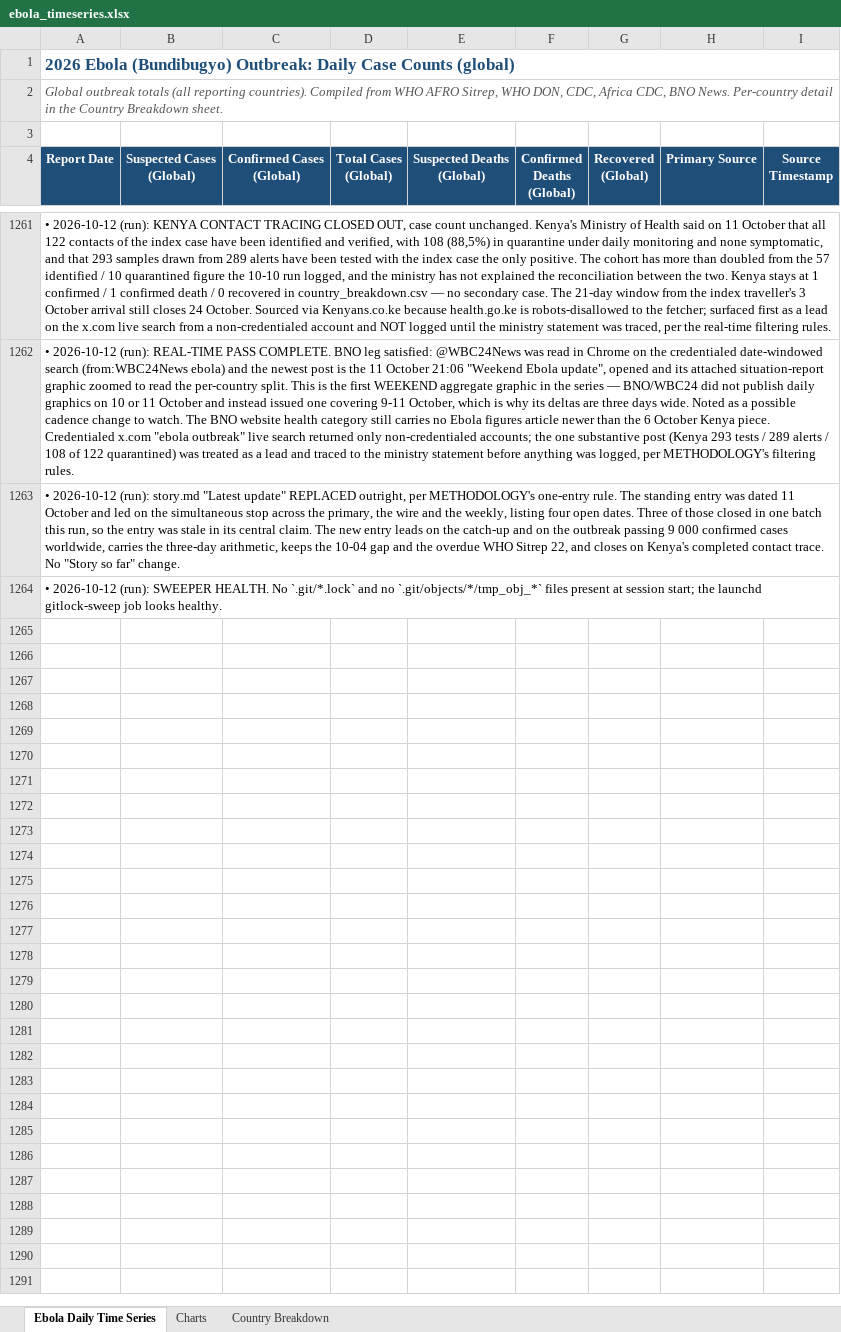
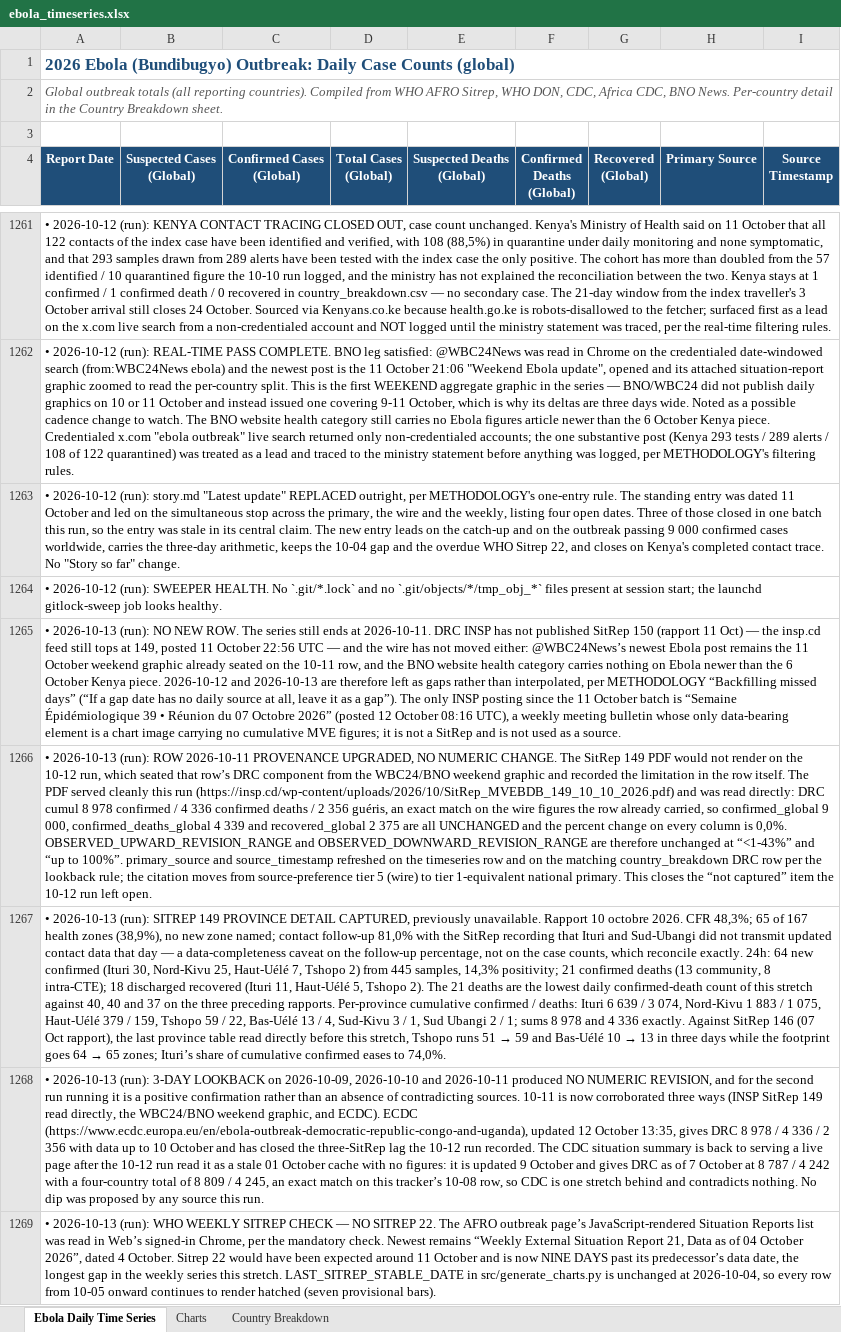
Before and after one commit to webbegole/ebola-bundibugyo-tracker-2026, an Excel workbook: outputs/ebola_timeseries.xlsx, sheet Ebola Daily Time Series, drawn as a sheet; only a part is shown, gaps mark what is left out; values as stored, in another font and other column widths than the file's, no borders; the diff covers the shown part only; the diff names each change by its address in the sheet, - before the commit and + after, or states it on an @@ line.

Commit message:
Daily update 2026-10-13: no new data; SitRep 149 PDF read directly, 10-11 provenance upgraded

```diff
--- a/outputs/ebola_timeseries.xlsx (sheet Ebola Daily Time Series)
+++ b/outputs/ebola_timeseries.xlsx (sheet Ebola Daily Time Series)
+row 1265: • 2026-10-13 (run): NO NEW ROW. The series still ends at 2026-10-11. DRC INSP has not published SitRep 150 (rapport 11 Oct) — the insp.cd feed still tops at 149, posted 11 October 22:56 UTC — and the wire has not moved either: @WBC24News’s newest Ebola post remains the 11 October weekend graphic already seated on the 10-11 row, and the BNO website health category carries nothing on Ebola newer than the 6 October Kenya piece. 2026-10-12 and 2026-10-13 are therefore left as gaps rather than interpolated, per METHODOLOGY “Backfilling missed days” (“If a gap date has no daily source at all, leave it as a gap”). The only INSP posting since the 11 October batch is “Semaine Épidémiologique 39 • Réunion du 07 Octobre 2026” (posted 12 October 08:16 UTC), a weekly meeting bulletin whose only data-bearing element is a chart image carrying no cumulative MVE figures; it is not a SitRep and is not used as a source.
+row 1266: • 2026-10-13 (run): ROW 2026-10-11 PROVENANCE UPGRADED, NO NUMERIC CHANGE. The SitRep 149 PDF would not render on the 10-12 run, which seated that row’s DRC component from the WBC24/BNO weekend graphic and recorded the limitation in the row itself. The PDF served cleanly this run (https://insp.cd/wp-content/uploads/2026/10/SitRep_MVEBDB_149_10_10_2026.pdf) and was read directly: DRC cumul 8 978 confirmed / 4 336 confirmed deaths / 2 356 guéris, an exact match on the wire figures the row already carried, so confirmed_global 9 000, confirmed_deaths_global 4 339 and recovered_global 2 375 are all UNCHANGED and the percent change on every column is 0,0%. OBSERVED_UPWARD_REVISION_RANGE and OBSERVED_DOWNWARD_REVISION_RANGE are therefore unchanged at “<1-43%” and “up to 100%”. primary_source and source_timestamp refreshed on the timeseries row and on the matching country_breakdown DRC row per the lookback rule; the citation moves from source-preference tier 5 (wire) to tier 1-equivalent national primary. This closes the “not captured” item the 10-12 run left open.
+row 1267: • 2026-10-13 (run): SITREP 149 PROVINCE DETAIL CAPTURED, previously unavailable. Rapport 10 octobre 2026. CFR 48,3%; 65 of 167 health zones (38,9%), no new zone named; contact follow-up 81,0% with the SitRep recording that Ituri and Sud-Ubangi did not transmit updated contact data that day — a data-completeness caveat on the follow-up percentage, not on the case counts, which reconcile exactly. 24h: 64 new confirmed (Ituri 30, Nord-Kivu 25, Haut-Uélé 7, Tshopo 2) from 445 samples, 14,3% positivity; 21 confirmed deaths (13 community, 8 intra-CTE); 18 discharged recovered (Ituri 11, Haut-Uélé 5, Tshopo 2). The 21 deaths are the lowest daily confirmed-death count of this stretch against 40, 40 and 37 on the three preceding rapports. Per-province cumulative confirmed / deaths: Ituri 6 639 / 3 074, Nord-Kivu 1 883 / 1 075, Haut-Uélé 379 / 159, Tshopo 59 / 22, Bas-Uélé 13 / 4, Sud-Kivu 3 / 1, Sud Ubangi 2 / 1; sums 8 978 and 4 336 exactly. Against SitRep 146 (07 Oct rapport), the last province table read directly before this stretch, Tshopo runs 51 → 59 and Bas-Uélé 10 → 13 in three days while the footprint goes 64 → 65 zones; Ituri’s share of cumulative confirmed eases to 74,0%.
+row 1268: • 2026-10-13 (run): 3-DAY LOOKBACK on 2026-10-09, 2026-10-10 and 2026-10-11 produced NO NUMERIC REVISION, and for the second run running it is a positive confirmation rather than an absence of contradicting sources. 10-11 is now corroborated three ways (INSP SitRep 149 read directly, the WBC24/BNO weekend graphic, and ECDC). ECDC (https://www.ecdc.europa.eu/en/ebola-outbreak-democratic-republic-congo-and-uganda), updated 12 October 13:35, gives DRC 8 978 / 4 336 / 2 356 with data up to 10 October and has closed the three-SitRep lag the 10-12 run recorded. The CDC situation summary is back to serving a live page after the 10-12 run read it as a stale 01 October cache with no figures: it is updated 9 October and gives DRC as of 7 October at 8 787 / 4 242 with a four-country total of 8 809 / 4 245, an exact match on this tracker’s 10-08 row, so CDC is one stretch behind and contradicts nothing. No dip was proposed by any source this run.
+row 1269: • 2026-10-13 (run): WHO WEEKLY SITREP CHECK — NO SITREP 22. The AFRO outbreak page’s JavaScript-rendered Situation Reports list was read in Web’s signed-in Chrome, per the mandatory check. Newest remains “Weekly External Situation Report 21, Data as of 04 October 2026”, dated 4 October. Sitrep 22 would have been expected around 11 October and is now NINE DAYS past its predecessor’s data date, the longest gap in the weekly series this stretch. LAST_SITREP_STABLE_DATE in src/generate_charts.py is unchanged at 2026-10-04, so every row from 10-05 onward continues to render hatched (seven provisional bars).
```
Also changed, not shown: 5 added rows and 2 edited cells elsewhere in this sheet, sheet Country Breakdown, 3 other files.
